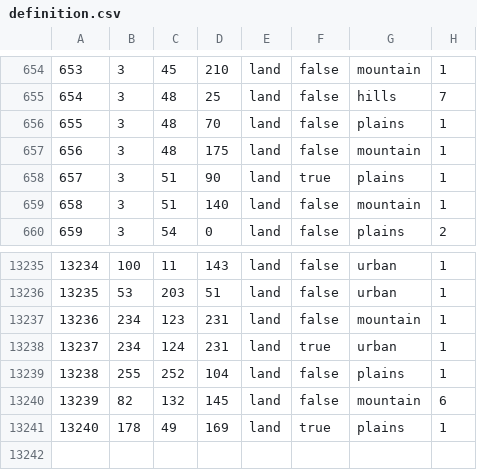
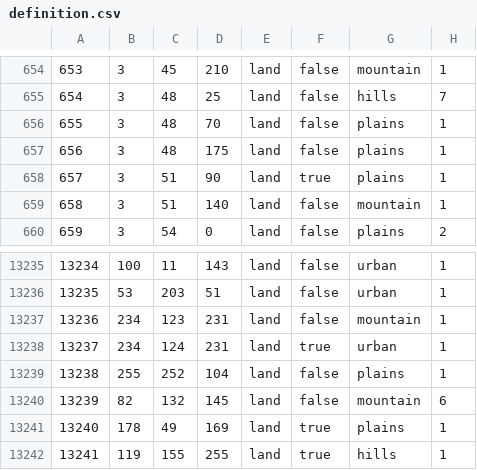
Before and after one commit to blacklikemilk/endsieg, a CSV file: map/definition.csv, drawn as a sheet; only a part is shown, gaps mark what is left out.

```diff
--- a/map/definition.csv
+++ b/map/definition.csv
@@ -656,3 +656,3 @@
 655;3;48;70;land;false;plains;1
-656;3;48;175;land;false;mountain;1
+656;3;48;175;land;false;plains;1
 657;3;51;90;land;true;plains;1
@@ -13241 +13241,2 @@
 13240;178;49;169;land;true;plains;1
+13241;119;155;255;land;true;hills;1
```
Also changed, not shown: 10 other files.
